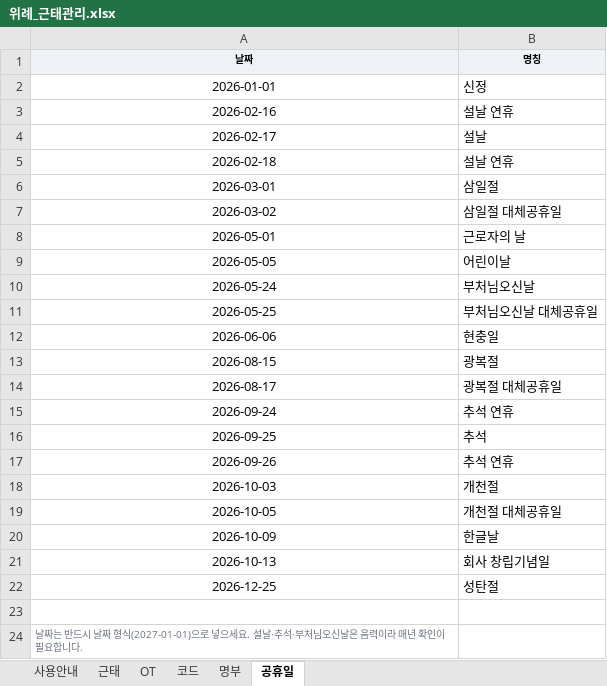
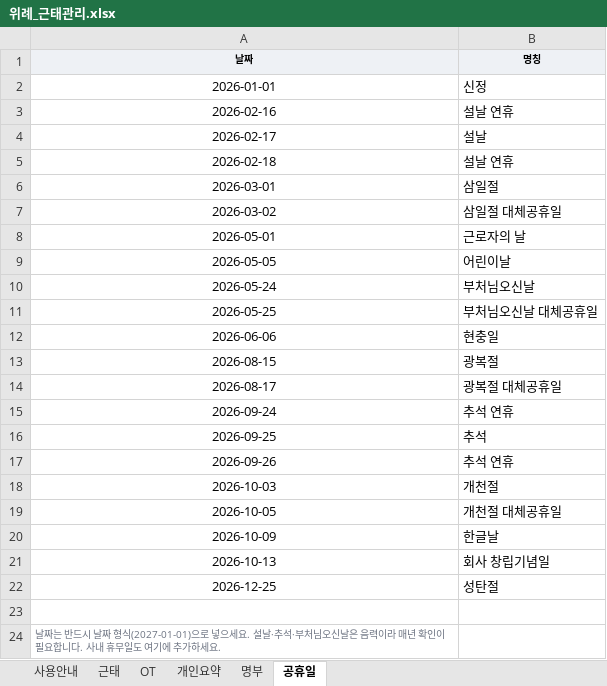
Before and after one commit to jooh-ai/Narae-AI, an Excel workbook: worktime/위례_근태관리.xlsx, sheet 공휴일, drawn as a sheet; values as stored, in another font and other column widths than the file's, no borders; the diff names each change by its address in the sheet, - before the commit and + after, or states it on an @@ line.

```diff
--- a/worktime/위례_근태관리.xlsx (sheet 공휴일)
+++ b/worktime/위례_근태관리.xlsx (sheet 공휴일)
-sheet tab: 코드
+sheet tab: 개인요약
-A24 (날짜): …합니다.
+A24 (날짜): …합니다. 사내 휴무일도 여기에 추가하세요.
```
Also changed, not shown: sheet 개인요약, sheet 근태, sheet OT, sheet 사용안내, sheet 명부, 5 other files.
